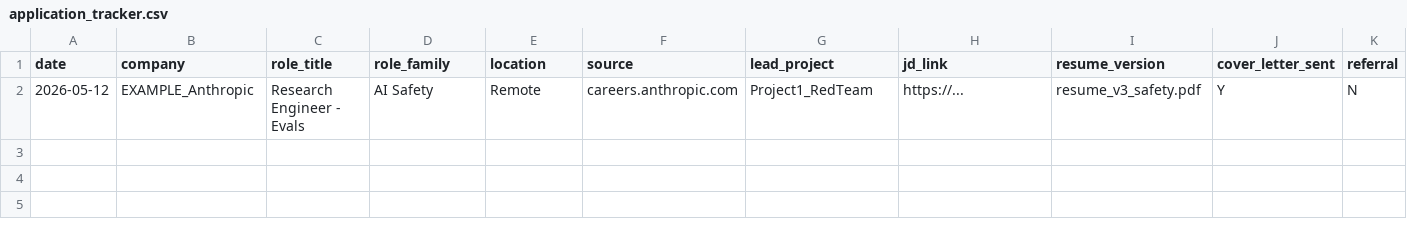
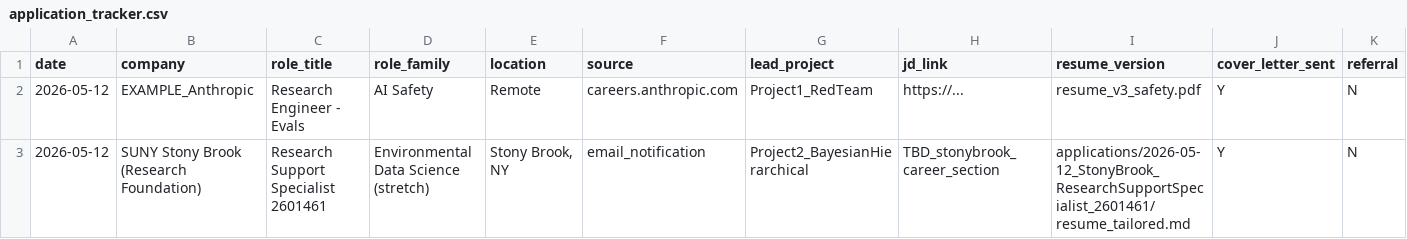
Before and after one commit to dl1413/Machine-Learning-Research-Engineering-Project-Profile, a CSV file: application_tracker.csv, drawn as a sheet; only a part is shown; rows hold the shown columns only; the diff names each change by its address in the sheet, - before the commit and + after, or states it on an @@ line.

```diff
--- a/application_tracker.csv
+++ b/application_tracker.csv
+row 3: 2026-05-12 | SUNY Stony Brook (Research Foundation) | Research Support Specialist 2601461 | Environmental Data Science (stretch) | Stony Brook, NY | email_notification | Project2_BayesianHierarchical | TBD_stonybrook_career_section | applications/2026-05-12_StonyBrook_ResearchSupportSpecialist_2601461/resume_tailored.md | Y | N
```
Also changed, not shown: 4 other files.
